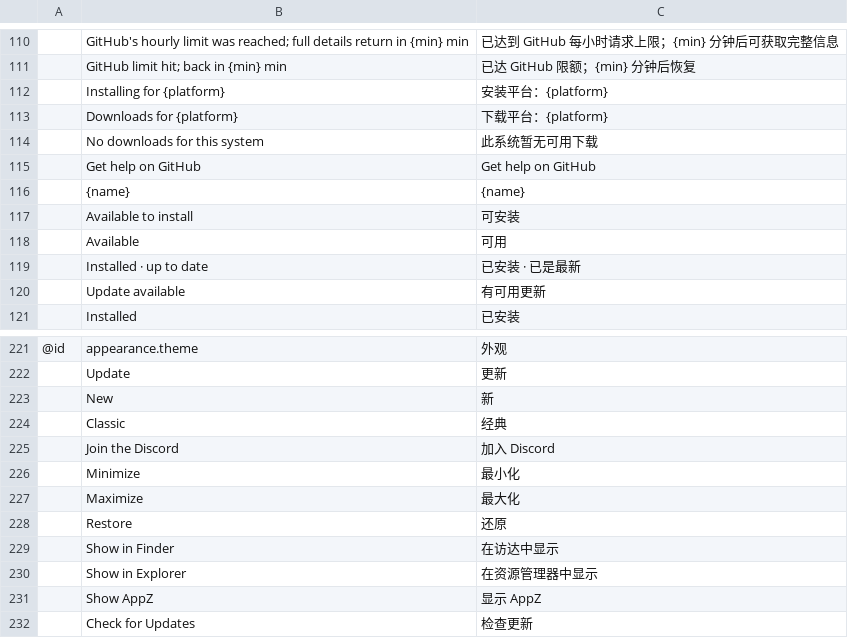
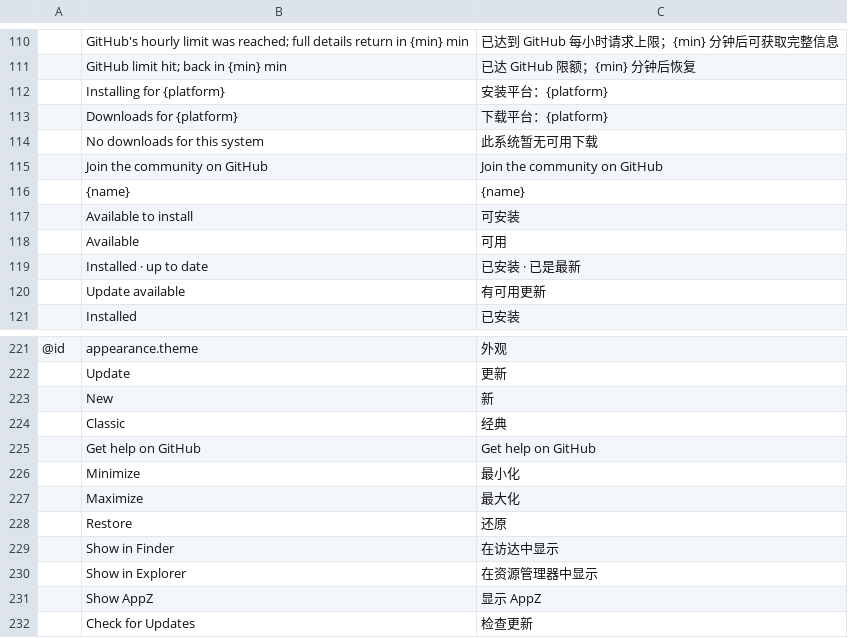
Before and after one commit to danish0440/appz, a TSV file: crates/ui-egui/src/i18n/zh-CN.tsv, drawn as a sheet; only a part is shown, gaps mark what is left out; removed rows and columns are numbered as before the commit, all else as after; the diff names each change by its address in the sheet, - before the commit and + after, or states it on an @@ line.

```diff
--- a/crates/ui-egui/src/i18n/zh-CN.tsv
+++ b/crates/ui-egui/src/i18n/zh-CN.tsv
+row 115:  | Join the community on GitHub | Join the community on GitHub
-row 225:  | Join the Discord | 加入 Discord
@@ row 115 moved to row 225: Get help on GitHub @@
```
Also changed, not shown: crates/ui-egui/src/i18n/cs.tsv, crates/ui-egui/src/i18n/es.tsv, 32 other files.
